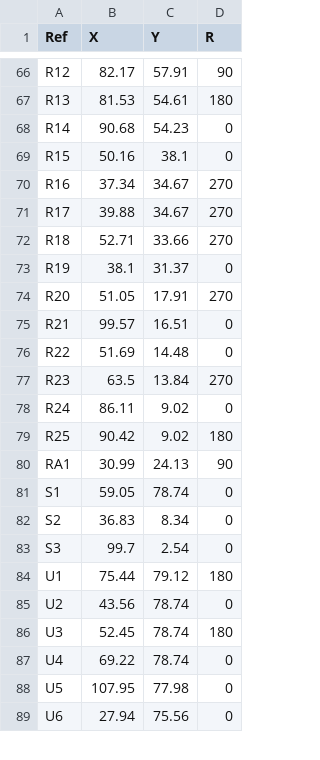
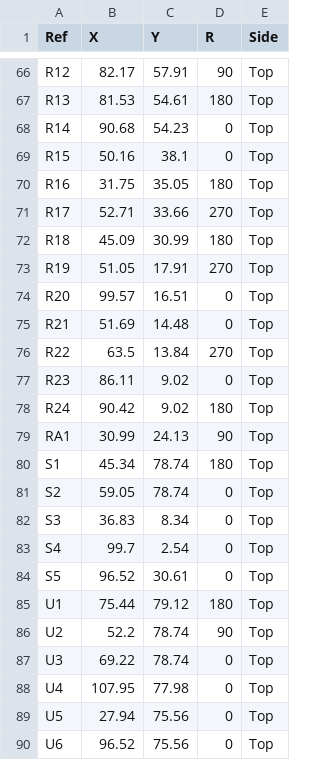
Before and after one commit to loglow/TinyNES, a CSV file: Main Board/TinyNES_Main_Board_XYR.csv, drawn as a sheet; only a part is shown, gaps mark what is left out; removed rows and columns are numbered as before the commit, all else as after; the diff covers the shown part only; the diff names each change by its address in the sheet, - before the commit and + after, or states it on an @@ line.

Commit message:
Main board revisions for production version

```diff
--- a/Main Board/TinyNES_Main_Board_XYR.csv
+++ b/Main Board/TinyNES_Main_Board_XYR.csv
+column E (Side), rows 66-82: all Top; rows 85-90: all Top
-B70 (X): 37.34
+B70 (X): 31.75
-C70 (Y): 34.67
+C70 (Y): 35.05
-D70 (R): 270
+D70 (R): 180
-B71 (X): 39.88
+B71 (X): 52.71
-C71 (Y): 34.67
+C71 (Y): 33.66
-B72 (X): 52.71
+B72 (X): 45.09
-C72 (Y): 33.66
+C72 (Y): 30.99
-D72 (R): 270
+D72 (R): 180
-row 73: R19 | 38.1 | 31.37 | 0
-A73 (Ref): R20
+A73 (Ref): R19
-A74 (Ref): R21
+A74 (Ref): R20
-A75 (Ref): R22
+A75 (Ref): R21
-A76 (Ref): R23
+A76 (Ref): R22
-A77 (Ref): R24
+A77 (Ref): R23
-A78 (Ref): R25
+A78 (Ref): R24
-B80 (X): 59.05
+B80 (X): 45.34
-D80 (R): 0
+D80 (R): 180
-B81 (X): 36.83
+B81 (X): 59.05
-C81 (Y): 8.34
+C81 (Y): 78.74
-B82 (X): 99.7
+B82 (X): 36.83
-C82 (Y): 2.54
+C82 (Y): 8.34
+row 83: S4 | 99.7 | 2.54 | 0 | Top
+row 84: S5 | 96.52 | 30.61 | 0 | Top
-B86 (X): 43.56
+B86 (X): 52.2
-D86 (R): 0
+D86 (R): 90
-B87 (X): 52.45
+B87 (X): 69.22
-D87 (R): 180
+D87 (R): 0
-B88 (X): 69.22
+B88 (X): 107.95
-C88 (Y): 78.74
+C88 (Y): 77.98
-B89 (X): 107.95
+B89 (X): 27.94
-C89 (Y): 77.98
+C89 (Y): 75.56
-B90 (X): 27.94
+B90 (X): 96.52
```
Also changed, not shown: 5 added rows, 2 removed rows and 40 edited cells elsewhere in this file, Main Board/TinyNES_Main_Board_BOM.csv, 6 other files.
